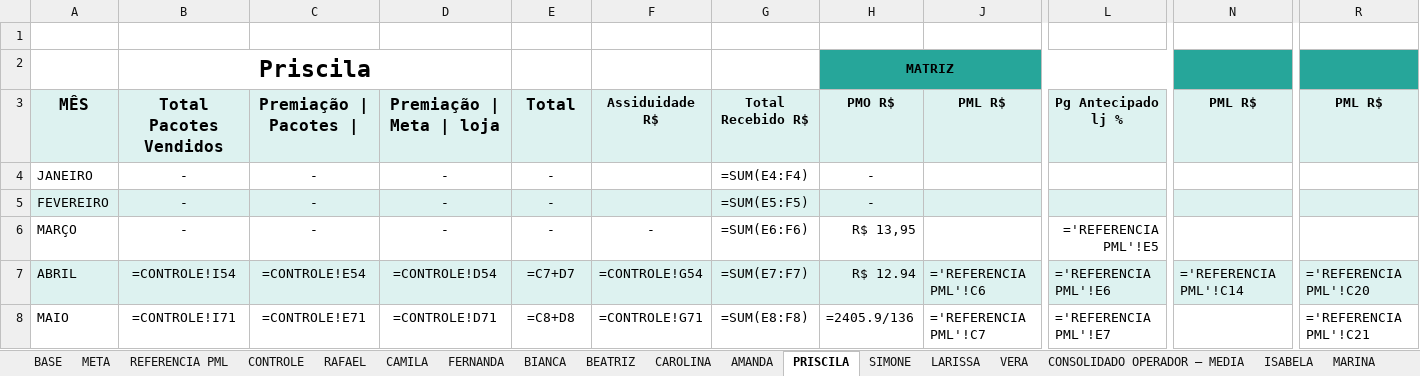
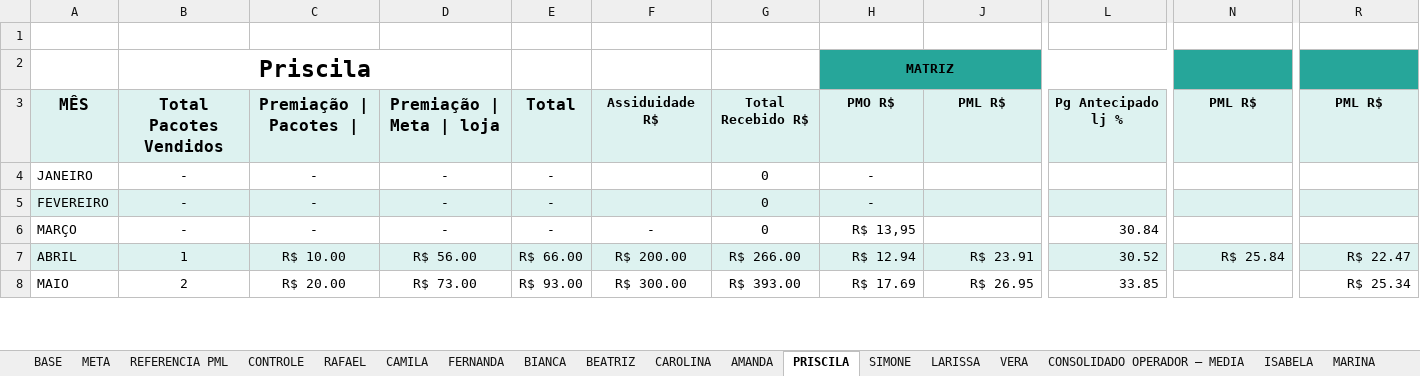
Before and after one commit to JULIANNEBBORGES/renove-agente-rag, an Excel workbook: dados/Av_Desempenho_Renove.xlsx, sheet PRISCILA, drawn as a sheet; only a part is shown, gaps mark what is left out; values as stored, in another font and other column widths than the file's, no borders; formulas without a stored value are shown as written; charts and pictures not drawn; the diff covers the shown part only; the diff names each change by its address in the sheet, - before the commit and + after, or states it on an @@ line.

```diff
--- a/dados/Av_Desempenho_Renove.xlsx (sheet PRISCILA)
+++ b/dados/Av_Desempenho_Renove.xlsx (sheet PRISCILA)
-G4: =SUM(E4:F4)
+G4: 0
-G5: =SUM(E5:F5)
+G5: 0
-G6: =SUM(E6:F6)
+G6: 0
-L6: ='REFERENCIA PML'!E5
+L6: 30.84
-B7: =CONTROLE!I54
+B7: 1
-C7: =CONTROLE!E54
+C7: R$ 10.00
-D7: =CONTROLE!D54
+D7: R$ 56.00
-E7: =C7+D7
+E7: R$ 66.00
-F7: =CONTROLE!G54
+F7: R$ 200.00
-G7: =SUM(E7:F7)
+G7: R$ 266.00
-J7: ='REFERENCIA PML'!C6
+J7: R$ 23.91
-L7: ='REFERENCIA PML'!E6
+L7: 30.52
-N7: ='REFERENCIA PML'!C14
+N7: R$ 25.84
-R7: ='REFERENCIA PML'!C20
+R7: R$ 22.47
-B8: =CONTROLE!I71
+B8: 2
-C8: =CONTROLE!E71
+C8: R$ 20.00
-D8: =CONTROLE!D71
+D8: R$ 73.00
-E8: =C8+D8
+E8: R$ 93.00
-F8: =CONTROLE!G71
+F8: R$ 300.00
-G8: =SUM(E8:F8)
+G8: R$ 393.00
-H8: =2405.9/136
+H8: R$ 17.69
-J8: ='REFERENCIA PML'!C7
+J8: R$ 26.95
-L8: ='REFERENCIA PML'!E7
+L8: 33.85
-R8: ='REFERENCIA PML'!C21
+R8: R$ 25.34
```
Also changed, not shown: 36 edited cells elsewhere in this sheet, sheet CAROLINA, sheet REFERENCIA PML, sheet FERNANDA, sheet BEATRIZ, sheet LARISSA, sheet BIANCA, 9 more sheets, hidden cells, charts or pictures.
